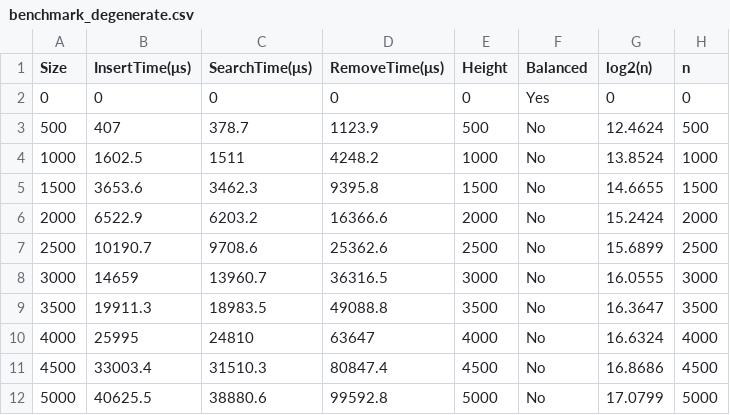
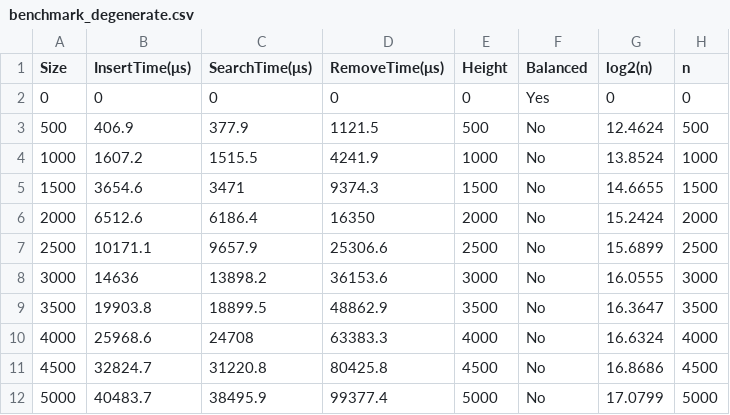
Before and after one commit to aelksey/AISD-Labs-VI-semester, a CSV file: lab2/benchmark/benchmark_degenerate.csv, drawn as a sheet.

```diff
--- a/lab2/benchmark/benchmark_degenerate.csv
+++ b/lab2/benchmark/benchmark_degenerate.csv
@@ -2,11 +2,11 @@ Size,InsertTime(μs),SearchTime(μs),RemoveTime(μs),Height,Balanced,log2(n),n
 0,0,0,0,0,Yes,0,0
-500,407,378.7,1123.9,500,No,12.4624,500
-1000,1602.5,1511,4248.2,1000,No,13.8524,1000
-1500,3653.6,3462.3,9395.8,1500,No,14.6655,1500
-2000,6522.9,6203.2,16366.6,2000,No,15.2424,2000
-2500,10190.7,9708.6,25362.6,2500,No,15.6899,2500
-3000,14659,13960.7,36316.5,3000,No,16.0555,3000
-3500,19911.3,18983.5,49088.8,3500,No,16.3647,3500
-4000,25995,24810,63647,4000,No,16.6324,4000
-4500,33003.4,31510.3,80847.4,4500,No,16.8686,4500
-5000,40625.5,38880.6,99592.8,5000,No,17.0799,5000
+500,406.9,377.9,1121.5,500,No,12.4624,500
+1000,1607.2,1515.5,4241.9,1000,No,13.8524,1000
+1500,3654.6,3471,9374.3,1500,No,14.6655,1500
+2000,6512.6,6186.4,16350,2000,No,15.2424,2000
+2500,10171.1,9657.9,25306.6,2500,No,15.6899,2500
+3000,14636,13898.2,36153.6,3000,No,16.0555,3000
+3500,19903.8,18899.5,48862.9,3500,No,16.3647,3500
+4000,25968.6,24708,63383.3,4000,No,16.6324,4000
+4500,32824.7,31220.8,80425.8,4500,No,16.8686,4500
+5000,40483.7,38495.9,99377.4,5000,No,17.0799,5000
```
Also changed, not shown: lab2/benchmark/benchmark_random.csv, 1 other file.
